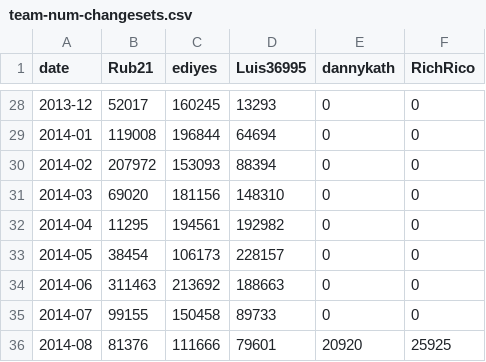
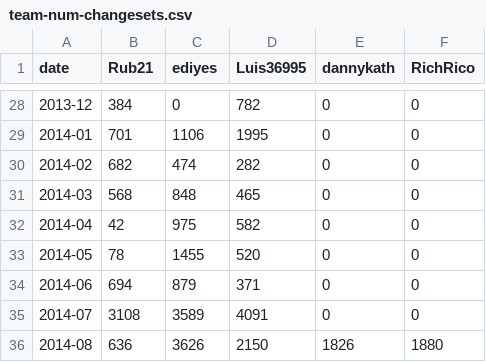
Before and after one commit to Rub21/phistorical-osm-data, a CSV file: history-data-team/app/web/team-num-changesets.csv, drawn as a sheet; only a part is shown, gaps mark what is left out; the diff covers the shown part only.

```diff
--- a/history-data-team/app/web/team-num-changesets.csv
+++ b/history-data-team/app/web/team-num-changesets.csv
@@ -28,9 +28,9 @@ date,Rub21,ediyes,Luis36995,dannykath,RichRico
-2013-12,52017, 160245,13293,0,0
-2014-01,119008,196844,64694,0,0
-2014-02,207972,153093,88394,0,0
-2014-03,69020,181156,148310,0,0
-2014-04,11295,194561,192982,0,0
-2014-05,38454,106173,228157,0,0
-2014-06,311463,213692,188663,0,0
-2014-07,99155,150458,89733,0,0
-2014-08,81376,111666,79601,20920,25925
+2013-12,384,0,782,0,0
+2014-01,701,1106,1995,0,0
+2014-02,682,474,282,0,0
+2014-03,568,848,465,0,0
+2014-04,42,975,582,0,0
+2014-05,78,1455,520,0,0
+2014-06,694,879,371,0,0
+2014-07,3108,3589,4091,0,0
+2014-08,636,3626,2150,1826,1880
```
Also changed, not shown: 36 edited cells elsewhere in this file, 5 other files.
